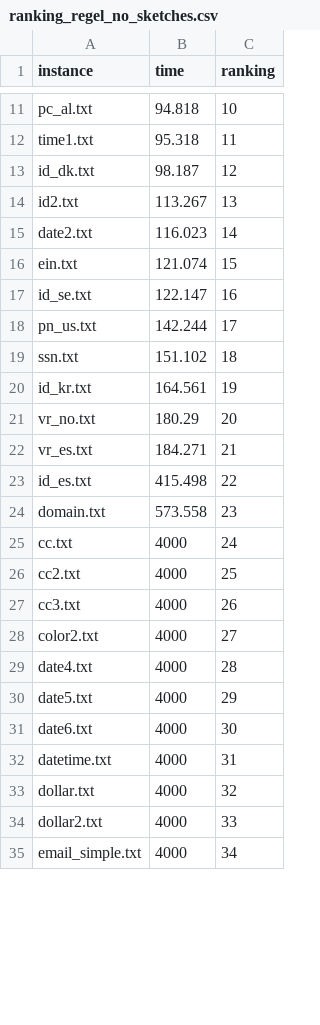
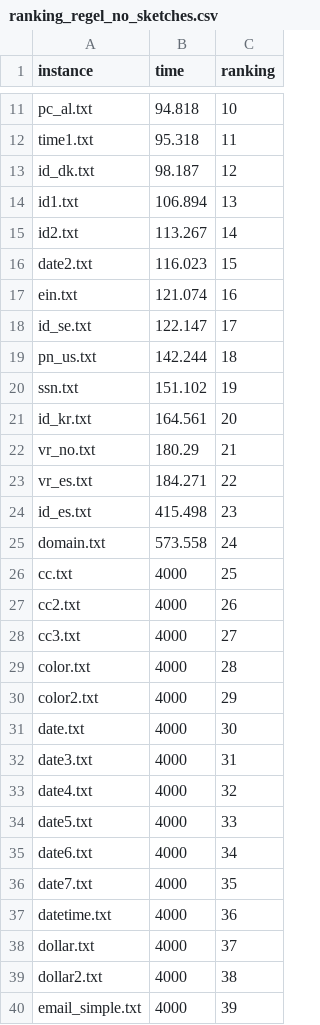
Before and after one commit to Marghrid/MSc-Thesis, a CSV file: data/ranking_regel_no_sketches.csv, drawn as a sheet; only a part is shown, gaps mark what is left out; the diff covers the shown part only.

```diff
--- a/data/ranking_regel_no_sketches.csv
+++ b/data/ranking_regel_no_sketches.csv
@@ -13,23 +13,28 @@ time1.txt, 95.318, 11
 id_dk.txt, 98.187, 12
-id2.txt, 113.267, 13
-date2.txt, 116.023, 14
-ein.txt, 121.074, 15
-id_se.txt, 122.147, 16
-pn_us.txt, 142.244, 17
-ssn.txt, 151.102, 18
-id_kr.txt, 164.561, 19
-vr_no.txt, 180.29, 20
-vr_es.txt, 184.271, 21
-id_es.txt, 415.498, 22
-domain.txt, 573.558, 23
-cc.txt, 4000, 24
-cc2.txt, 4000, 25
-cc3.txt, 4000, 26
-color2.txt, 4000, 27
-date4.txt, 4000, 28
-date5.txt, 4000, 29
-date6.txt, 4000, 30
-datetime.txt, 4000, 31
-dollar.txt, 4000, 32
-dollar2.txt, 4000, 33
-email_simple.txt, 4000, 34
+id1.txt, 106.894, 13
+id2.txt, 113.267, 14
+date2.txt, 116.023, 15
+ein.txt, 121.074, 16
+id_se.txt, 122.147, 17
+pn_us.txt, 142.244, 18
+ssn.txt, 151.102, 19
+id_kr.txt, 164.561, 20
+vr_no.txt, 180.29, 21
+vr_es.txt, 184.271, 22
+id_es.txt, 415.498, 23
+domain.txt, 573.558, 24
+cc.txt, 4000, 25
+cc2.txt, 4000, 26
+cc3.txt, 4000, 27
+color.txt, 4000, 28
+color2.txt, 4000, 29
+date.txt, 4000, 30
+date3.txt, 4000, 31
+date4.txt, 4000, 32
+date5.txt, 4000, 33
+date6.txt, 4000, 34
+date7.txt, 4000, 35
+datetime.txt, 4000, 36
+dollar.txt, 4000, 37
+dollar2.txt, 4000, 38
+email_simple.txt, 4000, 39
```
Also changed, not shown: 30 edited cells elsewhere in this file, data/ranking_dynamic.csv, data/ranking_forest_first_regex.csv, 42 other files.
